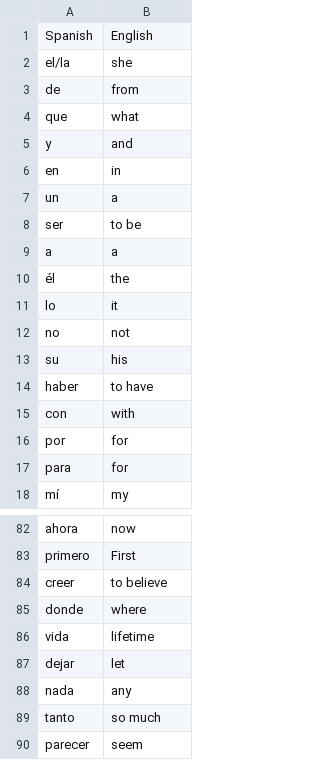
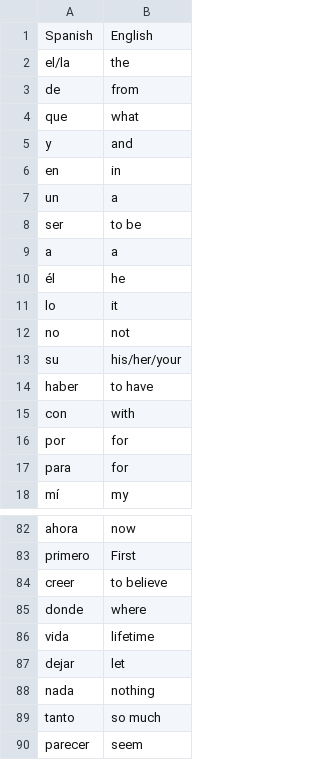
Before and after one commit to mcfarley1/language-flashcards, a CSV file: language_flashcards_dynamic/data/English-Spanish.csv, drawn as a sheet; only a part is shown, gaps mark what is left out.

Commit message:
fix bug in selection of translation index

```diff
--- a/language_flashcards_dynamic/data/English-Spanish.csv
+++ b/language_flashcards_dynamic/data/English-Spanish.csv
@@ -1,3 +1,3 @@
 Spanish,English
-el/la,she
+el/la,the
 de,from
@@ -9,6 +9,6 @@ ser,to be
 a,a
-él,the
+él,he
 lo,it
 no,not
-su,his
+su,his/her/your
 haber,to have
@@ -87,3 +87,3 @@ vida,lifetime
 dejar,let
-nada,any
+nada,nothing
 tanto,so much
```
Also changed, not shown: 1 other file.
